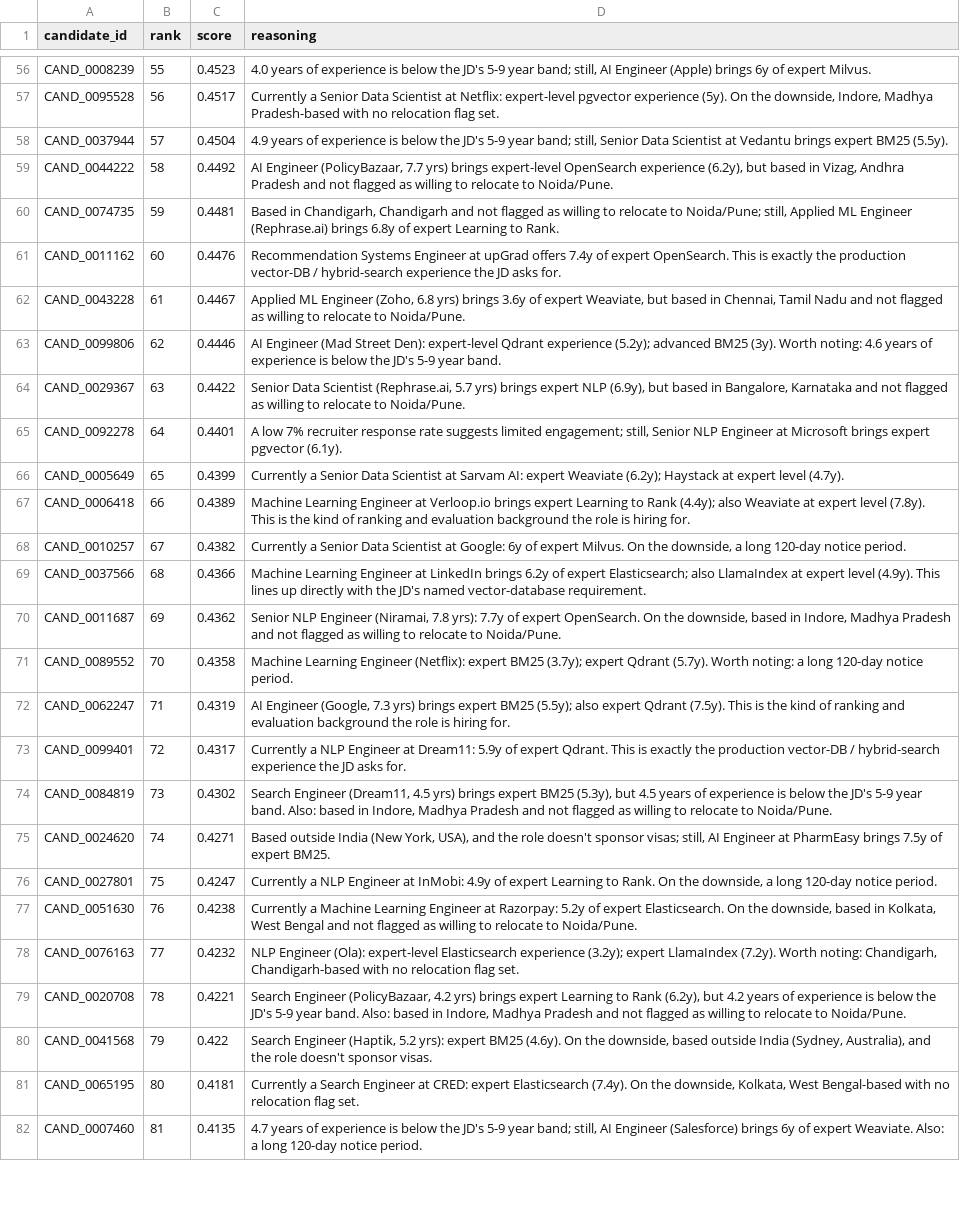
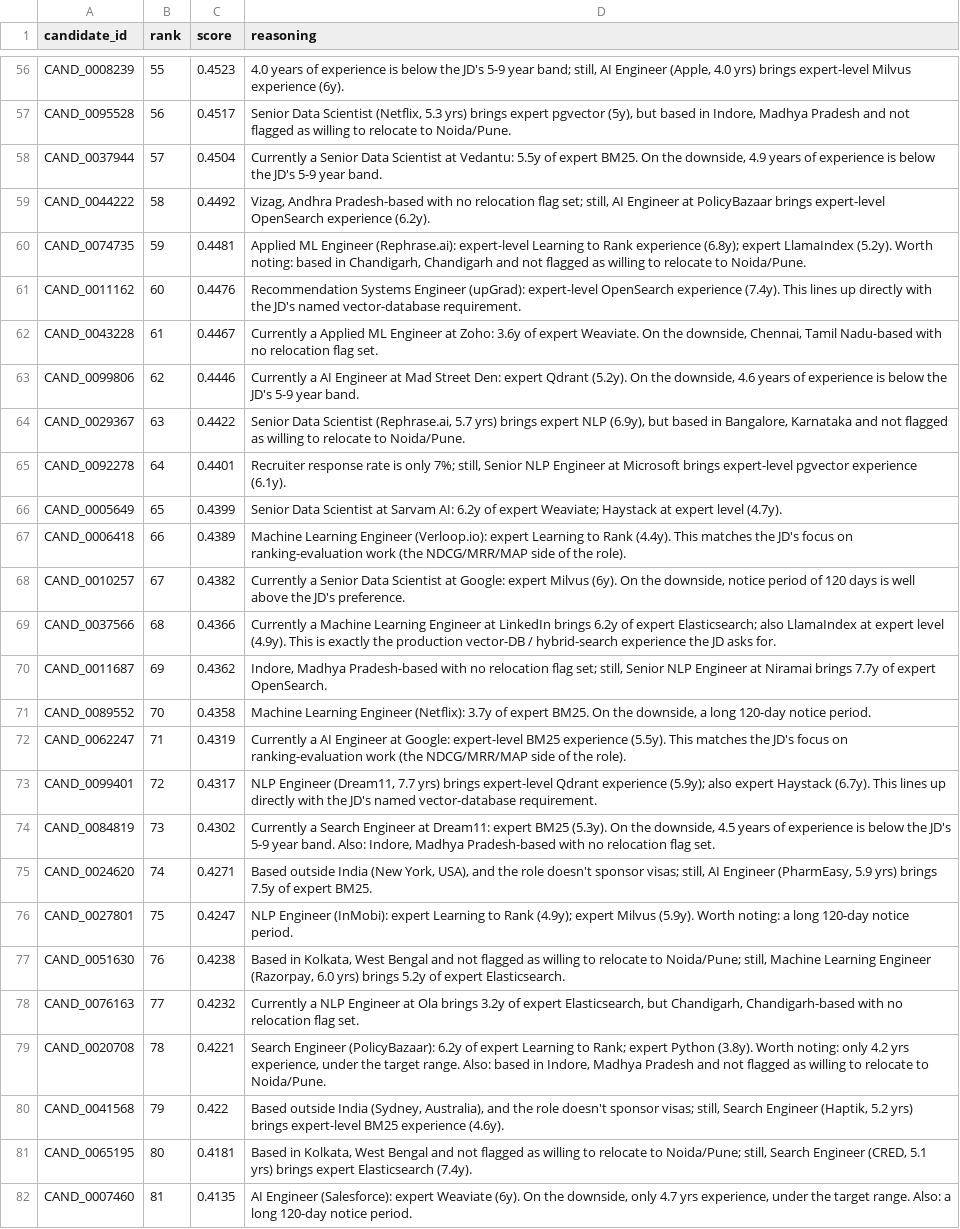
Before and after one commit to sagarswain-lab/redrob_intelligent_candidate_ranker, a CSV file: submission.csv, drawn as a sheet; only a part is shown, gaps mark what is left out; the diff covers the shown part only; the diff names each change by its address in the sheet, - before the commit and + after, or states it on an @@ line.

```diff
--- a/submission.csv
+++ b/submission.csv
-D56 (reasoning): …AI Engineer (Apple) brings 6y of expert Milvus.
+D56 (reasoning): …AI Engineer (Apple, 4.0 yrs) brings expert-level Milvus experience (6y).
-D57 (reasoning): Currently a Senior Data Scientist at Netflix: expert-level pgvector experience (5y). On the downside, Indore, Madhya Pradesh-based with no relocation flag set.
+D57 (reasoning): Senior Data Scientist (Netflix, 5.3 yrs) brings expert pgvector (5y), but based in Indore, Madhya Pradesh and not flagged as willing to relocate to Noida/Pune.
-D58 (reasoning): 4.9 years of experience is below the JD's 5-9 year band; still, Senior Data Scientist at Vedantu brings expert BM25 (5.5y).
+D58 (reasoning): Currently a Senior Data Scientist at Vedantu: 5.5y of expert BM25. On the downside, 4.9 years of experience is below the JD's 5-9 year band.
-D59 (reasoning): AI Engineer (PolicyBazaar, 7.7 yrs) brings expert-level OpenSearch experience (6.2y), but based in Vizag, Andhra Pradesh and not flagged as willing to relocate to Noida/Pune.
+D59 (reasoning): Vizag, Andhra Pradesh-based with no relocation flag set; still, AI Engineer at PolicyBazaar brings expert-level OpenSearch experience (6.2y).
-D60 (reasoning): Based in Chandigarh, Chandigarh and not flagged as willing to relocate to Noida/Pune; still, Applied ML Engineer (Rephrase.ai) brings 6.8y of expert Learning to Rank.
+D60 (reasoning): Applied ML Engineer (Rephrase.ai): expert-level Learning to Rank experience (6.8y); expert LlamaIndex (5.2y). Worth noting: based in Chandigarh, Chandigarh and not flagged as willing to relocate to Noida/Pune.
-D61 (reasoning): …Systems Engineer at upGrad offers 7.4y of expert OpenSearch. This is exactly the production vector-DB / hybrid-search experience the JD asks for.
+D61 (reasoning): …Systems Engineer (upGrad): expert-level OpenSearch experience (7.4y). This lines up directly with the JD's named vector-database requirement.
-D62 (reasoning): Applied ML Engineer (Zoho, 6.8 yrs) brings 3.6y of expert Weaviate, but based in Chennai, Tamil Nadu and not flagged as willing to relocate to Noida/Pune.
+D62 (reasoning): Currently a Applied ML Engineer at Zoho: 3.6y of expert Weaviate. On the downside, Chennai, Tamil Nadu-based with no relocation flag set.
-D63 (reasoning): AI Engineer (Mad Street Den): expert-level Qdrant experience (5.2y); advanced BM25 (3y). Worth noting: 4.6 years…
+D63 (reasoning): Currently a AI Engineer at Mad Street Den: expert Qdrant (5.2y). On the downside, 4.6 years…
-D65 (reasoning): A low 7% recruiter response rate suggests limited engagement; still, Senior NLP Engineer at Microsoft brings expert pgvector (6.1y).
+D65 (reasoning): Recruiter response rate is only 7%; still, Senior NLP Engineer at Microsoft brings expert-level pgvector experience (6.1y).
-D66 (reasoning): Currently a Senior Data Scientist at Sarvam AI: expert Weaviate (6.2y); Haystack at…
+D66 (reasoning): Senior Data Scientist at Sarvam AI: 6.2y of expert Weaviate; Haystack at…
-D67 (reasoning): …Learning Engineer at Verloop.io brings expert Learning to Rank (4.4y); also Weaviate at expert level (7.8y). This is the kind of ranking and evaluation background the role is hiring for.
+D67 (reasoning): …Learning Engineer (Verloop.io): expert Learning to Rank (4.4y). This matches the JD's focus on ranking-evaluation work (the NDCG/MRR/MAP side of the role).
-D68 (reasoning): …at Google: 6y of expert Milvus. On the downside, a long 120-day notice period.
+D68 (reasoning): …at Google: expert Milvus (6y). On the downside, notice period of 120 days is well above the JD's preference.
-D69 (reasoning): Machine Learning Engineer at LinkedIn brings 6.2y of expert Elasticsearch; also LlamaIndex at expert level (4.9y). This lines up directly with the JD's named vector-database requirement.
+D69 (reasoning): Currently a Machine Learning Engineer at LinkedIn brings 6.2y of expert Elasticsearch; also LlamaIndex at expert level (4.9y). This is exactly the production vector-DB / hybrid-search experience the JD asks for.
-D70 (reasoning): Senior NLP Engineer (Niramai, 7.8 yrs): 7.7y of expert OpenSearch. On the downside, based in Indore, Madhya Pradesh and not flagged as willing to relocate to Noida/Pune.
+D70 (reasoning): Indore, Madhya Pradesh-based with no relocation flag set; still, Senior NLP Engineer at Niramai brings 7.7y of expert OpenSearch.
-D71 (reasoning): …Engineer (Netflix): expert BM25 (3.7y); expert Qdrant (5.7y). Worth noting: a long…
+D71 (reasoning): …Engineer (Netflix): 3.7y of expert BM25. On the downside, a long…
-D72 (reasoning): AI Engineer (Google, 7.3 yrs) brings expert BM25 (5.5y); also expert Qdrant (7.5y). This is the kind of ranking and evaluation background the role is hiring for.
+D72 (reasoning): Currently a AI Engineer at Google: expert-level BM25 experience (5.5y). This matches the JD's focus on ranking-evaluation work (the NDCG/MRR/MAP side of the role).
-D73 (reasoning): Currently a NLP Engineer at Dream11: 5.9y of expert Qdrant. This is exactly the production vector-DB / hybrid-search experience the JD asks for.
+D73 (reasoning): NLP Engineer (Dream11, 7.7 yrs) brings expert-level Qdrant experience (5.9y); also expert Haystack (6.7y). This lines up directly with the JD's named vector-database requirement.
-D74 (reasoning): Search Engineer (Dream11, 4.5 yrs) brings expert BM25 (5.3y), but 4.5 years of experience is below the JD's 5-9 year band. Also: based in Indore, Madhya Pradesh and not flagged as willing to relocate to Noida/Pune.
+D74 (reasoning): Currently a Search Engineer at Dream11: expert BM25 (5.3y). On the downside, 4.5 years of experience is below the JD's 5-9 year band. Also: Indore, Madhya Pradesh-based with no relocation flag set.
-D75 (reasoning): …AI Engineer at PharmEasy brings 7.5y…
+D75 (reasoning): …AI Engineer (PharmEasy, 5.9 yrs) brings 7.5y…
-D76 (reasoning): Currently a NLP Engineer at InMobi: 4.9y of expert Learning to Rank. On the downside, a long…
+D76 (reasoning): NLP Engineer (InMobi): expert Learning to Rank (4.9y); expert Milvus (5.9y). Worth noting: a long…
-D77 (reasoning): Currently a Machine Learning Engineer at Razorpay: 5.2y of expert Elasticsearch. On the downside, based in Kolkata, West Bengal and not flagged as willing to relocate to Noida/Pune.
+D77 (reasoning): Based in Kolkata, West Bengal and not flagged as willing to relocate to Noida/Pune; still, Machine Learning Engineer (Razorpay, 6.0 yrs) brings 5.2y of expert Elasticsearch.
-D78 (reasoning): NLP Engineer (Ola): expert-level Elasticsearch experience (3.2y); expert LlamaIndex (7.2y). Worth noting: Chandigarh, Chandigarh-based…
+D78 (reasoning): Currently a NLP Engineer at Ola brings 3.2y of expert Elasticsearch, but Chandigarh, Chandigarh-based…
-D79 (reasoning): Search Engineer (PolicyBazaar, 4.2 yrs) brings expert Learning to Rank (6.2y), but 4.2 years of experience is below the JD's 5-9 year band. Also: based…
+D79 (reasoning): Search Engineer (PolicyBazaar): 6.2y of expert Learning to Rank; expert Python (3.8y). Worth noting: only 4.2 yrs experience, under the target range. Also: based…
-D80 (reasoning): Search Engineer (Haptik, 5.2 yrs): expert BM25 (4.6y). On the downside, based outside India (Sydney, Australia), and the role doesn't sponsor visas.
+D80 (reasoning): Based outside India (Sydney, Australia), and the role doesn't sponsor visas; still, Search Engineer (Haptik, 5.2 yrs) brings expert-level BM25 experience (4.6y).
-D81 (reasoning): Currently a Search Engineer at CRED: expert Elasticsearch (7.4y). On the downside, Kolkata, West Bengal-based with no relocation flag set.
+D81 (reasoning): Based in Kolkata, West Bengal and not flagged as willing to relocate to Noida/Pune; still, Search Engineer (CRED, 5.1 yrs) brings expert Elasticsearch (7.4y).
-D82 (reasoning): 4.7 years of experience is below the JD's 5-9 year band; still, AI Engineer (Salesforce) brings 6y of expert Weaviate. Also: a…
+D82 (reasoning): AI Engineer (Salesforce): expert Weaviate (6y). On the downside, only 4.7 yrs experience, under the target range. Also: a…
```
Also changed, not shown: 69 edited cells elsewhere in this file, 3 other files.
